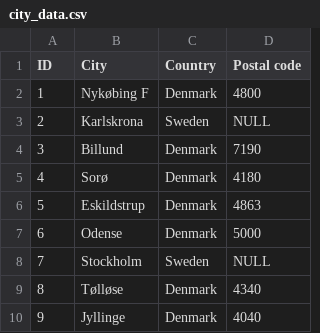
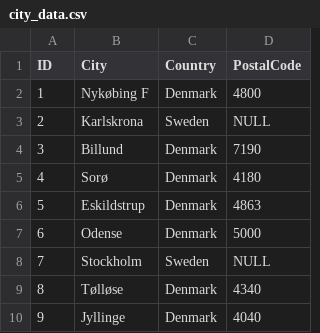
Before and after one commit to Byttemos/Portfolio_3, a CSV file: city_data.csv, drawn as a sheet; the diff names each change by its address in the sheet, - before the commit and + after, or states it on an @@ line.

```diff
--- a/city_data.csv
+++ b/city_data.csv
-D1: Postal code
+D1: PostalCode
```
Also changed, not shown: 11 other files.
